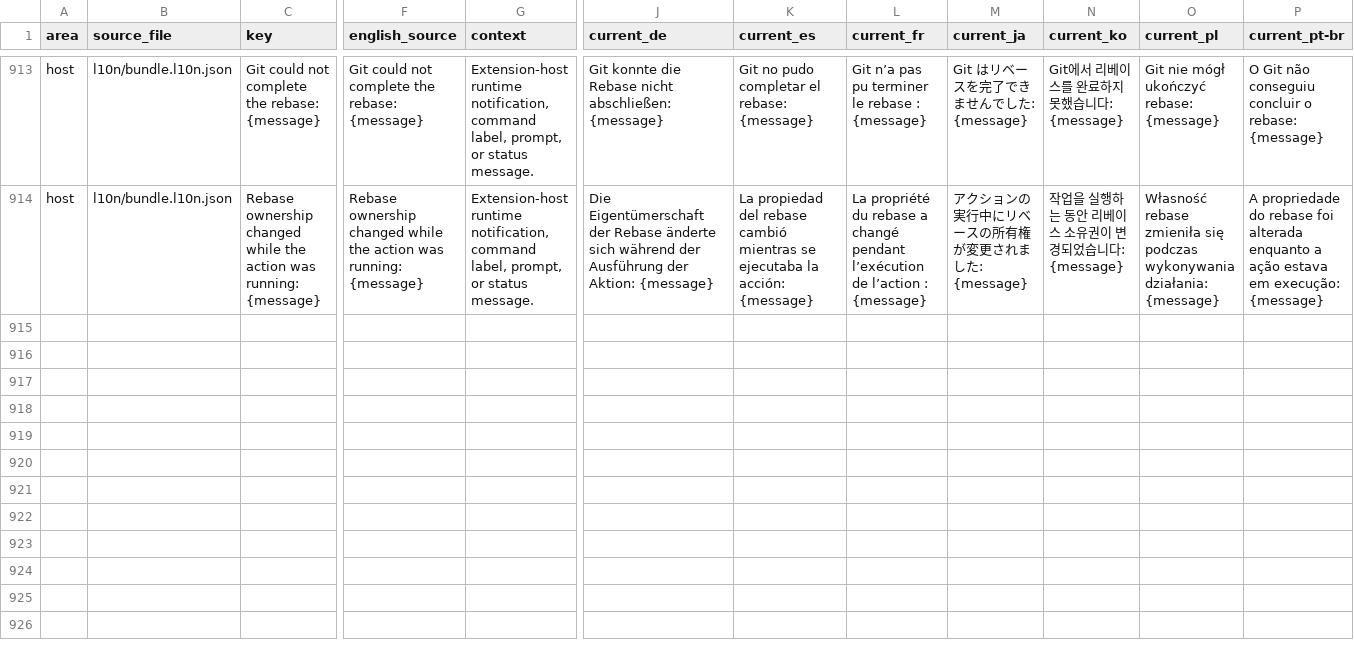
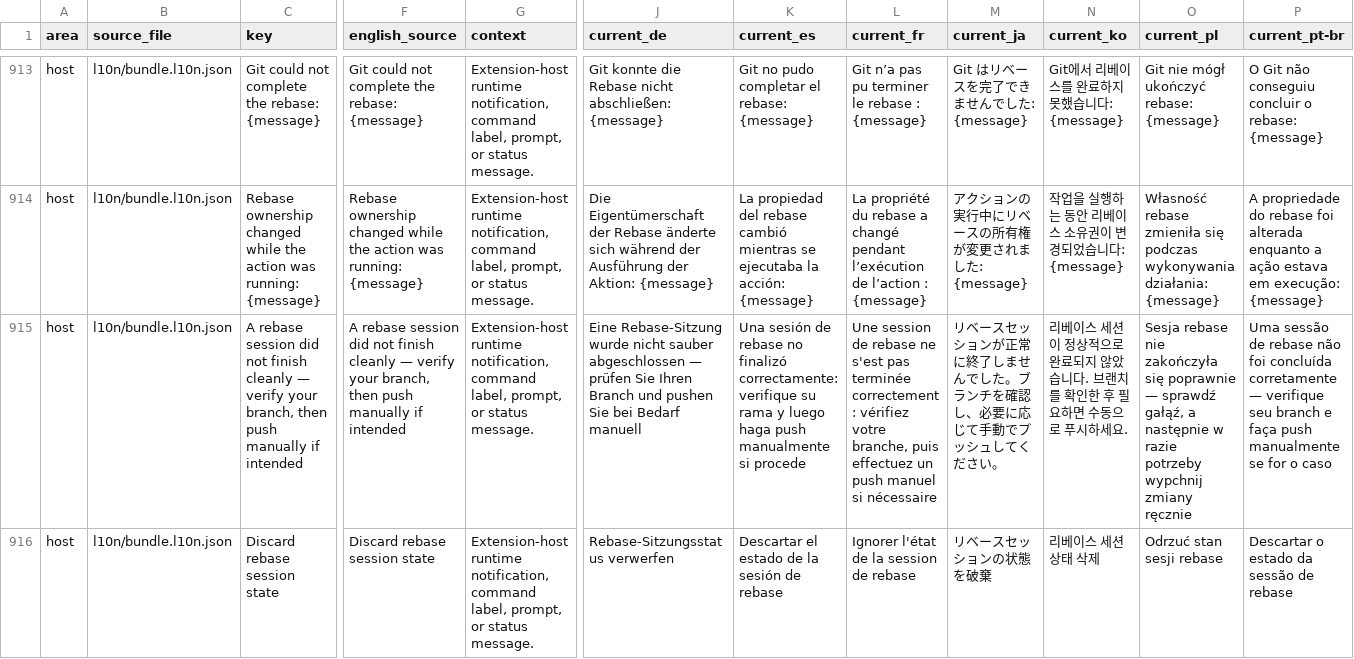
Before and after one commit to MaheshKok/IntelliGit, a CSV file: docs/localization/localization_translation_review.csv, drawn as a sheet; only a part is shown, gaps mark what is left out; rows hold the shown columns only; the diff names each change by its address in the sheet, - before the commit and + after, or states it on an @@ line.

Commit message:
feat: reload reconciliation activation surface (phase 6d-2)
Runs reload reconciliation once per repository at activation. The sealed
classifier decides every disposition; this surface only carries them out —
delete the provably dead manifests, reclaim an orphaned reservation pointer,
and prompt once per repository for anything still ambiguous.

Ordering is load-bearing in both places it appears. The reservation sweep runs
after the discards, or it retains the pointer of a manifest that was about to
be deleted. The ambiguous discards are awaited before the refresh, or the
repaint renders the sessions it is removing and their failures reject outside
the activation catch.

The dialog's answer is compared against the localized label it was handed
rather than the English source, so the action is live in every locale. Recovery
failures are logged and never reject activation, and no path here arms a push.

```diff
--- a/docs/localization/localization_translation_review.csv
+++ b/docs/localization/localization_translation_review.csv
+row 915: host | l10n/bundle.l10n.json | A rebase session did not finish cleanly — verify your branch, then push manually if intended | A rebase session did not finish cleanly — verify your branch, then push manually if intended | Extension-host runtime notification, command label, prompt, or status message. | Eine Rebase-Sitzung wurde nicht sauber abgeschlossen — prüfen Sie Ihren Branch und pushen Sie bei Bedarf manuell | Una sesión de rebase no finalizó correctamente: verifique su rama y luego haga push manualmente si procede | Une session de rebase ne s'est pas terminée correctement : vérifiez votre branche, puis effectuez un push manuel si nécessaire | リベースセッションが正常に終了しませんでした。ブランチを確認し、必要に応じて手動でプッシュしてください。 | 리베이스 세션이 정상적으로 완료되지 않았습니다. 브랜치를 확인한 후 필요하면 수동으로 푸시하세요. | Sesja rebase nie zakończyła się poprawnie — sprawdź gałąź, a następnie w razie potrzeby wypchnij zmiany ręcznie | Uma sessão de rebase não foi concluída corretamente — verifique seu branch e faça push manualmente se for o caso
+row 916: host | l10n/bundle.l10n.json | Discard rebase session state | Discard rebase session state | Extension-host runtime notification, command label, prompt, or status message. | Rebase-Sitzungsstatus verwerfen | Descartar el estado de la sesión de rebase | Ignorer l'état de la session de rebase | リベースセッションの状態を破棄 | 리베이스 세션 상태 삭제 | Odrzuć stan sesji rebase | Descartar o estado da sessão de rebase
```
Also changed, not shown: 15 other files.
